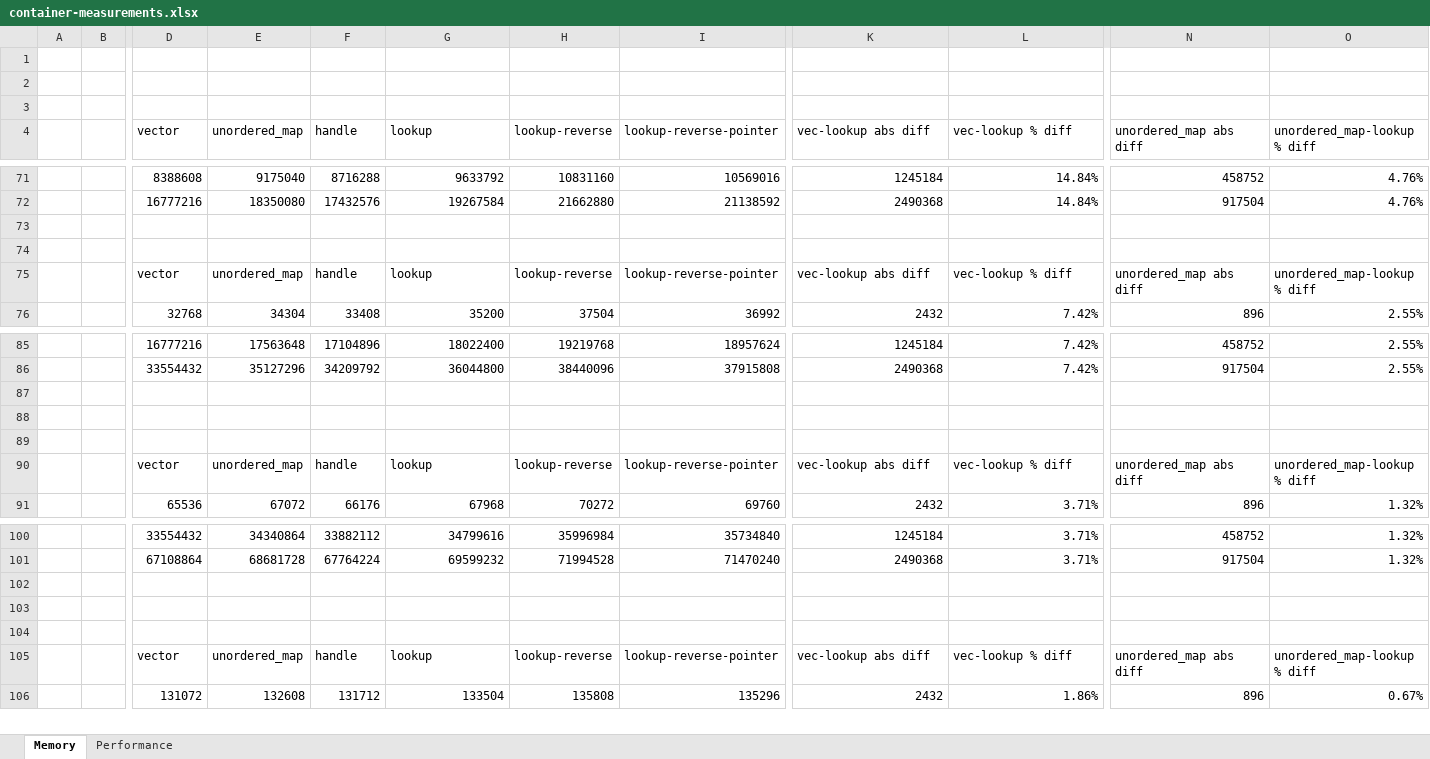
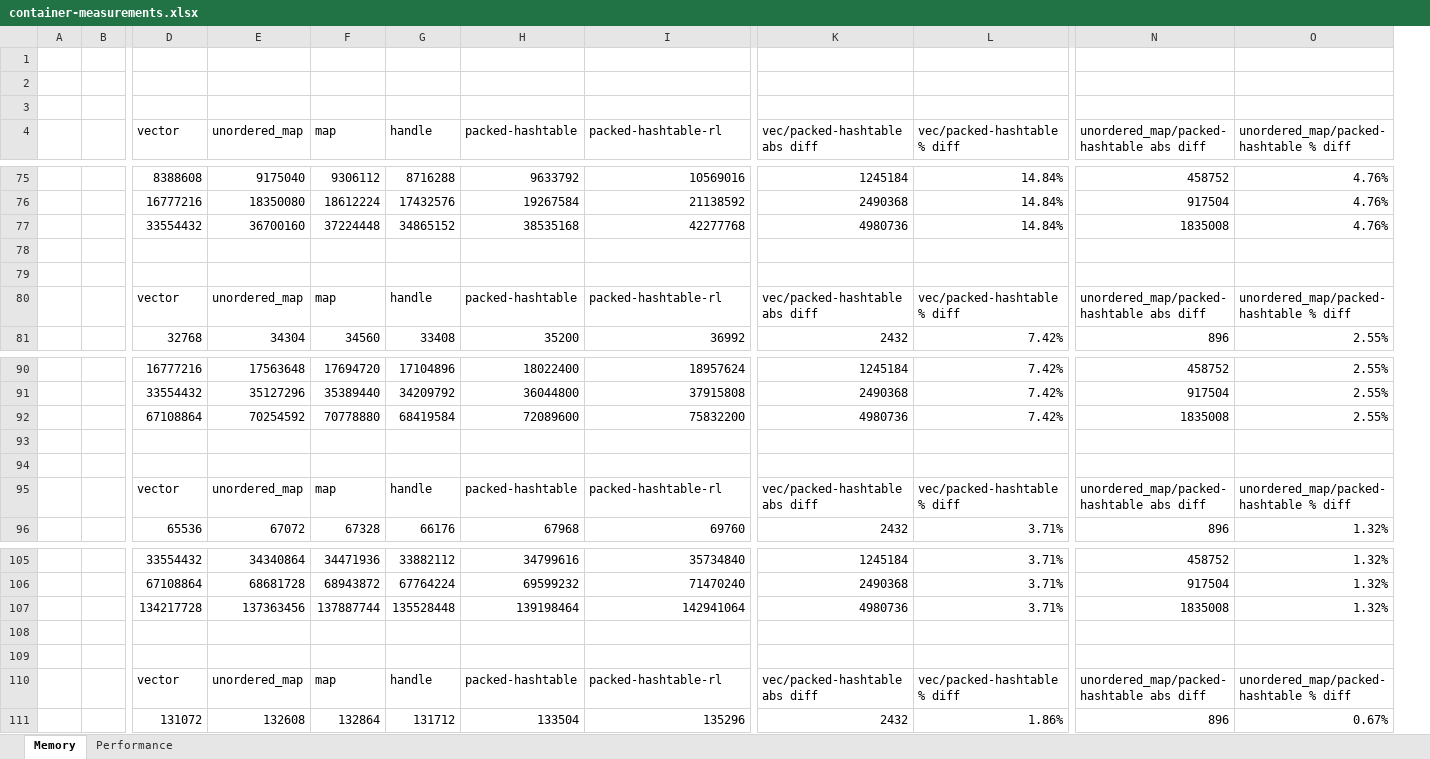
Before and after one commit to pr0g/cpp-packed-hashtable, an Excel workbook: measurements/container-measurements.xlsx, sheet Memory, drawn as a sheet; only a part is shown, gaps mark what is left out; values as stored, in another font and other column widths than the file's, no borders; charts and pictures not drawn; removed rows and columns are numbered as before the commit, all else as after; rows hold the shown columns only; the diff covers the shown part only; the diff names each change by its address in the sheet, - before the commit and + after, or states it on an @@ line.

Commit message:
updates to measurements (graphs/tables for memory)

```diff
--- a/measurements/container-measurements.xlsx (sheet Memory)
+++ b/measurements/container-measurements.xlsx (sheet Memory)
+column F (map), rows 75-76: 9306112 | 18612224; rows 80-81: map | 34560; rows 90-96: 17694720 | 35389440 | 70778880 |  |  | map | 67328; rows 105-111: 34471936 | 68943872 | 137887744 |  |  | map | 132864
-column H (lookup-reverse), rows 71-76: 10831160 | 21662880 |  |  | lookup-reverse | 37504; rows 85-91: 19219768 | 38440096 |  |  |  | lookup-reverse | 70272; rows 100-106: 35996984 | 71994528 |  |  |  | lookup-reverse | 135808
-H4: lookup
+H4: packed-hashtable
-I4: lookup-reverse-pointer
+I4: packed-hashtable-rl
-K4: vec-lookup abs diff
+K4: vec/packed-hashtable abs diff
-L4: vec-lookup % diff
+L4: vec/packed-hashtable % diff
-N4: unordered_map abs diff
+N4: unordered_map/packed-hashtable abs diff
-O4: unordered_map-lookup % diff
+O4: unordered_map/packed-hashtable % diff
+row 77:  |  | 33554432 | 36700160 | 37224448 | 34865152 | 38535168 | 42277768 | 4980736 | 14.84% | 1835008 | 4.76%
-H80 (packed-hashtable): lookup
+H80 (packed-hashtable): packed-hashtable
-I80 (packed-hashtable-rl): lookup-reverse-pointer
+I80 (packed-hashtable-rl): packed-hashtable-rl
-K80 (vec/packed-hashtable abs diff): vec-lookup abs diff
+K80 (vec/packed-hashtable abs diff): vec/packed-hashtable abs diff
-L80 (vec/packed-hashtable % diff): vec-lookup % diff
+L80 (vec/packed-hashtable % diff): vec/packed-hashtable % diff
-N80: unordered_map abs diff
+N80: unordered_map/packed-hashtable abs diff
-O80: unordered_map-lookup % diff
+O80: unordered_map/packed-hashtable % diff
-row 92: (empty)
+row 92:  |  | 67108864 | 70254592 | 70778880 | 68419584 | 72089600 | 75832200 | 4980736 | 7.42% | 1835008 | 2.55%
-H95 (packed-hashtable): lookup
+H95 (packed-hashtable): packed-hashtable
-I95 (packed-hashtable-rl): lookup-reverse-pointer
+I95 (packed-hashtable-rl): packed-hashtable-rl
-K95 (vec/packed-hashtable abs diff): vec-lookup abs diff
+K95 (vec/packed-hashtable abs diff): vec/packed-hashtable abs diff
-L95 (vec/packed-hashtable % diff): vec-lookup % diff
+L95 (vec/packed-hashtable % diff): vec/packed-hashtable % diff
-N95: unordered_map abs diff
+N95: unordered_map/packed-hashtable abs diff
-O95: unordered_map-lookup % diff
+O95: unordered_map/packed-hashtable % diff
-row 107: (empty)
+row 107:  |  | 134217728 | 137363456 | 137887744 | 135528448 | 139198464 | 142941064 | 4980736 | 3.71% | 1835008 | 1.32%
-H110 (packed-hashtable): lookup
+H110 (packed-hashtable): packed-hashtable
-I110 (packed-hashtable-rl): lookup-reverse-pointer
+I110 (packed-hashtable-rl): packed-hashtable-rl
-K110 (vec/packed-hashtable abs diff): vec-lookup abs diff
+K110 (vec/packed-hashtable abs diff): vec/packed-hashtable abs diff
-L110 (vec/packed-hashtable % diff): vec-lookup % diff
+L110 (vec/packed-hashtable % diff): vec/packed-hashtable % diff
-N110: unordered_map abs diff
+N110: unordered_map/packed-hashtable abs diff
-O110: unordered_map-lookup % diff
+O110: unordered_map/packed-hashtable % diff
```
Also changed, not shown: 5 added rows and 33 edited cells elsewhere in this sheet, formulas that keep their value, charts or pictures.
